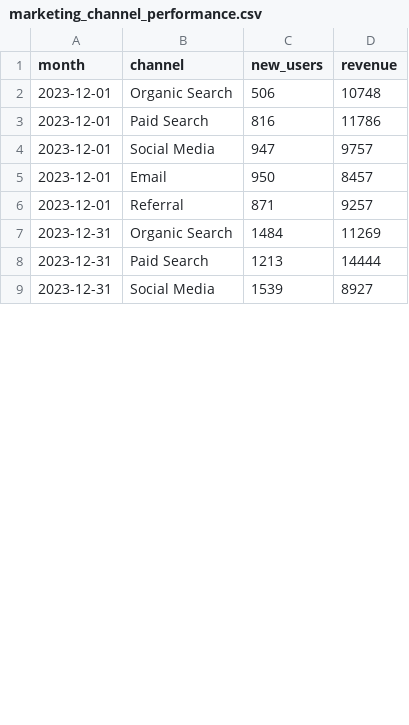
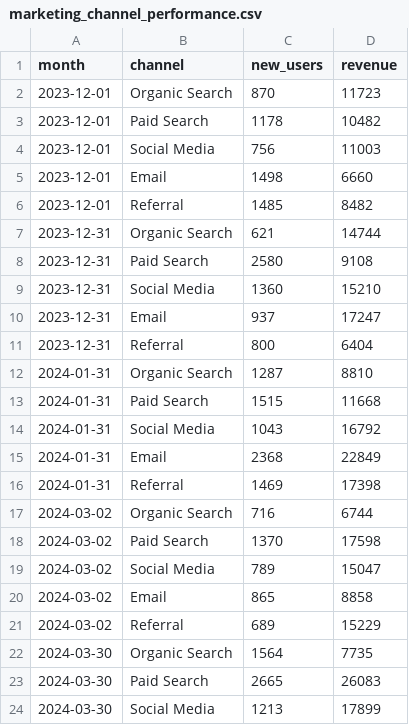
Before and after one commit to jwinternheimer/observable_metrics, a CSV file: src/data/marketing_channel_performance.csv, drawn as a sheet; only a part is shown; the diff covers the shown part only.

```diff
--- a/src/data/marketing_channel_performance.csv
+++ b/src/data/marketing_channel_performance.csv
@@ -1,9 +1,24 @@
 month,channel,new_users,revenue
-2023-12-01,Organic Search,506,10748
-2023-12-01,Paid Search,816,11786
-2023-12-01,Social Media,947,9757
-2023-12-01,Email,950,8457
-2023-12-01,Referral,871,9257
-2023-12-31,Organic Search,1484,11269
-2023-12-31,Paid Search,1213,14444
-2023-12-31,Social Media,1539,8927
+2023-12-01,Organic Search,870,11723
+2023-12-01,Paid Search,1178,10482
+2023-12-01,Social Media,756,11003
+2023-12-01,Email,1498,6660
+2023-12-01,Referral,1485,8482
+2023-12-31,Organic Search,621,14744
+2023-12-31,Paid Search,2580,9108
+2023-12-31,Social Media,1360,15210
+2023-12-31,Email,937,17247
+2023-12-31,Referral,800,6404
+2024-01-31,Organic Search,1287,8810
+2024-01-31,Paid Search,1515,11668
+2024-01-31,Social Media,1043,16792
+2024-01-31,Email,2368,22849
+2024-01-31,Referral,1469,17398
+2024-03-02,Organic Search,716,6744
+2024-03-02,Paid Search,1370,17598
+2024-03-02,Social Media,789,15047
+2024-03-02,Email,865,8858
+2024-03-02,Referral,689,15229
+2024-03-30,Organic Search,1564,7735
+2024-03-30,Paid Search,2665,26083
+2024-03-30,Social Media,1213,17899
```
Also changed, not shown: 15 removed rows and 14 edited cells elsewhere in this file, src/data/chartmogul_mrr_events.csv, src/data/marketing_campaign_conversion.csv, 12 other files.
